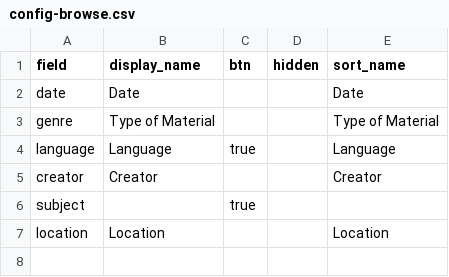
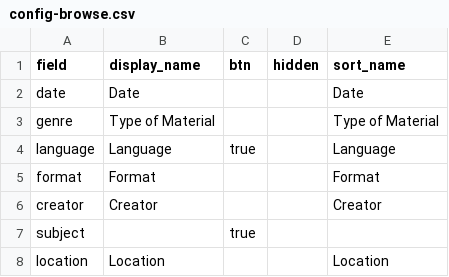
Before and after one commit to misheard-lyrics/digital-items, a CSV file: _data/config-browse.csv, drawn as a sheet; the diff names each change by its address in the sheet, - before the commit and + after, or states it on an @@ line.

Commit message:
Update config-browse.csv

```diff
--- a/_data/config-browse.csv
+++ b/_data/config-browse.csv
+row 5: format | Format |  |  | Format
```
